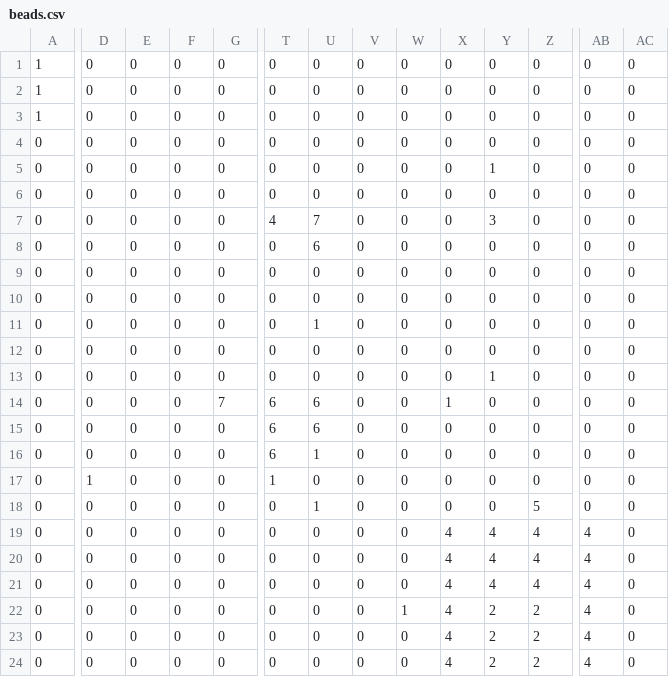
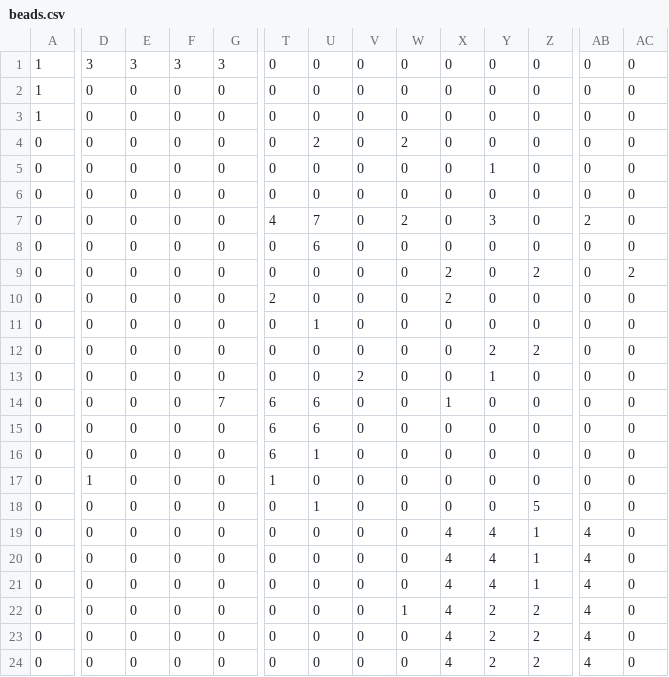
Before and after one commit to dacooler/coolingGroolingOnline, a CSV file: beads/beads.csv, drawn as a sheet; only a part is shown, gaps mark what is left out; the diff covers the shown part only; the diff names each change by its address in the sheet, - before the commit and + after, or states it on an @@ line.

```diff
--- a/beads/beads.csv
+++ b/beads/beads.csv
-D1: 0
+D1: 3
-E1: 0
+E1: 3
-F1: 0
+F1: 3
-G1: 0
+G1: 3
-U4: 0
+U4: 2
-W4: 0
+W4: 2
-W7: 0
+W7: 2
-AB7: 0
+AB7: 2
-X9:X10: 0
+X9:X10: 2
-Z9: 0
+Z9: 2
-AC9: 0
+AC9: 2
-T10: 0
+T10: 2
-Y12: 0
+Y12: 2
-Z12: 0
+Z12: 2
-V13: 0
+V13: 2
-Z19:Z21: 4
+Z19:Z21: 1
```
Also changed, not shown: 1 edited cell elsewhere in this file, 6 other files.
